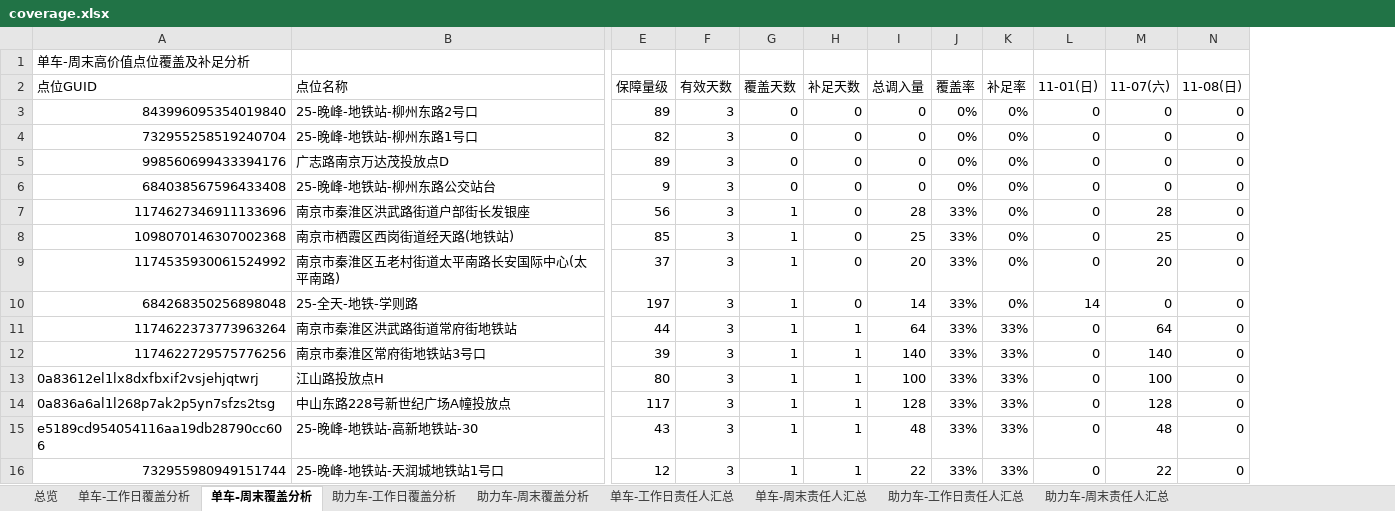
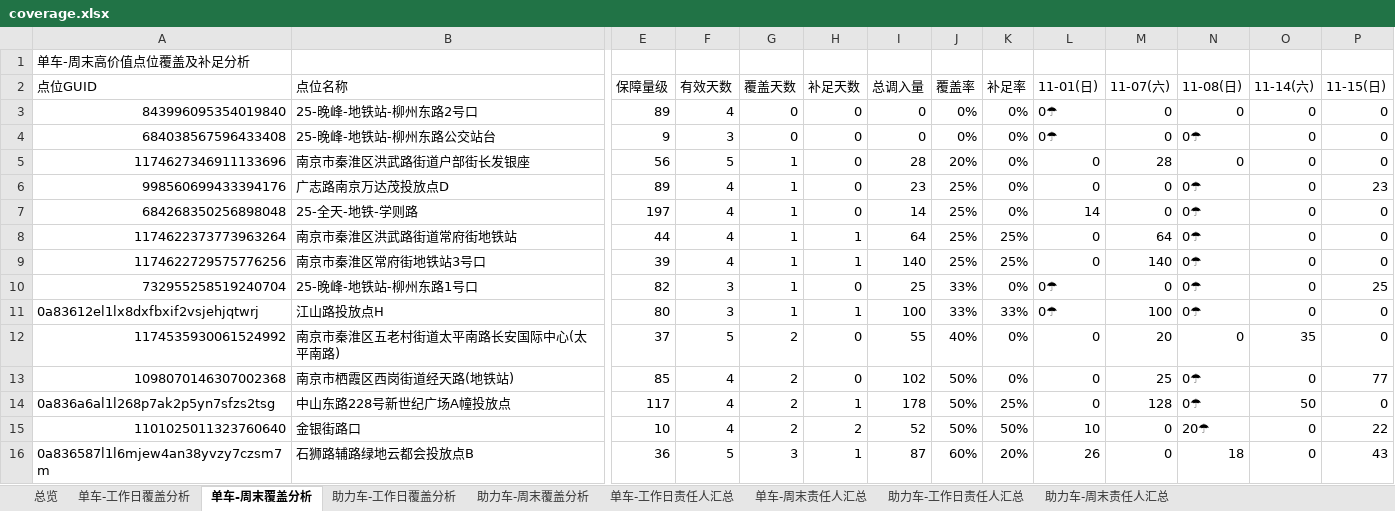
Before and after one commit to Zoey-1214/daily-report, an Excel workbook: coverage.xlsx, sheet 单车-周末覆盖分析, drawn as a sheet; only a part is shown, gaps mark what is left out; values as stored, in another font and other column widths than the file's, no cell formats; removed rows and columns are numbered as before the commit, all else as after; rows hold the shown columns only; the diff covers the shown part only; the diff names each change by its address in the sheet, - before the commit and + after, or states it on an @@ line.

```diff
--- a/coverage.xlsx (sheet 单车-周末覆盖分析)
+++ b/coverage.xlsx (sheet 单车-周末覆盖分析)
+column O (11-14(六)), rows 3-5: all 0; rows 7-9: all 0; row 11: 0; row 14: 50
+column P (11-15(日)), rows 3-5: all 0; rows 7-9: all 0; row 11: 0; row 14: 0
-F3 (有效天数): 3
+F3 (有效天数): 4
-L3 (11-01(日)): 0
+L3 (11-01(日)): 0☂
-row 4: 732955258519240704 | 25-晚峰-地铁站-柳州东路1号口 | 82 | 3 | 0 | 0 | 0 | 0% | 0% | 0 | 0 | 0
-row 5: 998560699433394176 | 广志路南京万达茂投放点D | 89 | 3 | 0 | 0 | 0 | 0% | 0% | 0 | 0 | 0
-L4 (11-01(日)): 0
+L4 (11-01(日)): 0☂
-N4 (11-08(日)): 0
+N4 (11-08(日)): 0☂
-F5 (有效天数): 3
+F5 (有效天数): 5
-J5 (覆盖率): 33%
+J5 (覆盖率): 20%
-row 8: 1098070146307002368 | 南京市栖霞区西岗街道经天路(地铁站) | 85 | 3 | 1 | 0 | 25 | 33% | 0% | 0 | 25 | 0
-row 9: 1174535930061524992 | 南京市秦淮区五老村街道太平南路长安国际中心(太平南路) | 37 | 3 | 1 | 0 | 20 | 33% | 0% | 0 | 20 | 0
+row 6: 998560699433394176 | 广志路南京万达茂投放点D | 89 | 4 | 1 | 0 | 23 | 25% | 0% | 0 | 0 | 0☂ | 0 | 23
-F7:F9 (有效天数): 3
+F7:F9 (有效天数): 4
-J7:J9 (覆盖率): 33%
+J7:J9 (覆盖率): 25%
-N7:N9 (11-08(日)): 0
+N7:N9 (11-08(日)): 0☂
-K8:K9 (补足率): 33%
+K8:K9 (补足率): 25%
+row 10: 732955258519240704 | 25-晚峰-地铁站-柳州东路1号口 | 82 | 3 | 1 | 0 | 25 | 33% | 0% | 0☂ | 0 | 0☂ | 0 | 25
-L11 (11-01(日)): 0
+L11 (11-01(日)): 0☂
-N11 (11-08(日)): 0
+N11 (11-08(日)): 0☂
+row 12: 1174535930061524992 | 南京市秦淮区五老村街道太平南路长安国际中心(太平南路) | 37 | 5 | 2 | 0 | 55 | 40% | 0% | 0 | 20 | 0 | 35 | 0
+row 13: 1098070146307002368 | 南京市栖霞区西岗街道经天路(地铁站) | 85 | 4 | 2 | 0 | 102 | 50% | 0% | 0 | 25 | 0☂ | 0 | 77
-F14 (有效天数): 3
+F14 (有效天数): 4
-G14 (覆盖天数): 1
+G14 (覆盖天数): 2
-I14 (总调入量): 128
+I14 (总调入量): 178
-J14 (覆盖率): 33%
+J14 (覆盖率): 50%
-K14 (补足率): 33%
+K14 (补足率): 25%
-N14 (11-08(日)): 0
+N14 (11-08(日)): 0☂
-row 15: e5189cd954054116aa19db28790cc606 | 25-晚峰-地铁站-高新地铁站-30 | 43 | 3 | 1 | 1 | 48 | 33% | 33% | 0 | 48 | 0
-row 16: 732955980949151744 | 25-晚峰-地铁站-天润城地铁站1号口 | 12 | 3 | 1 | 1 | 22 | 33% | 33% | 0 | 22 | 0
+row 15: 1101025011323760640 | 金银街路口 | 10 | 4 | 2 | 2 | 52 | 50% | 50% | 10 | 0 | 20☂ | 0 | 22
+row 16: 0a836587l1l6mjew4an38yvzy7czsm7m | 石狮路辅路绿地云都会投放点B | 36 | 5 | 3 | 1 | 87 | 60% | 20% | 26 | 0 | 18 | 0 | 43
```
Also changed, not shown: 16 added rows, 16 removed rows and 69 edited cells elsewhere in this sheet, sheet 助力车-工作日覆盖分析, sheet 助力车-周末覆盖分析, sheet 单车-工作日覆盖分析, sheet 单车-周末责任人汇总, sheet 单车-工作日责任人汇总, sheet 助力车-周末责任人汇总, 2 more sheets, cell formats.
